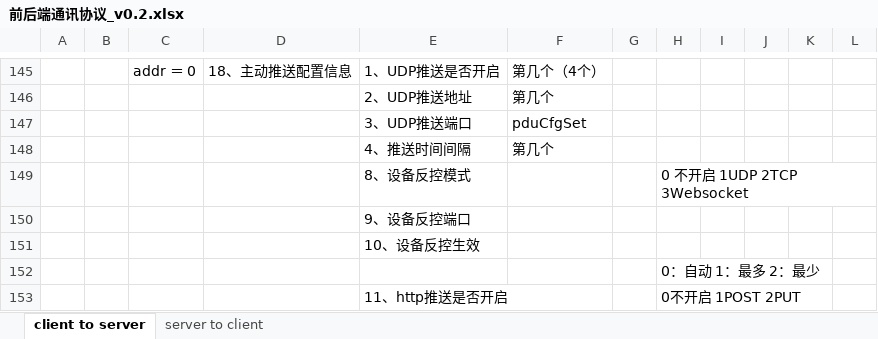
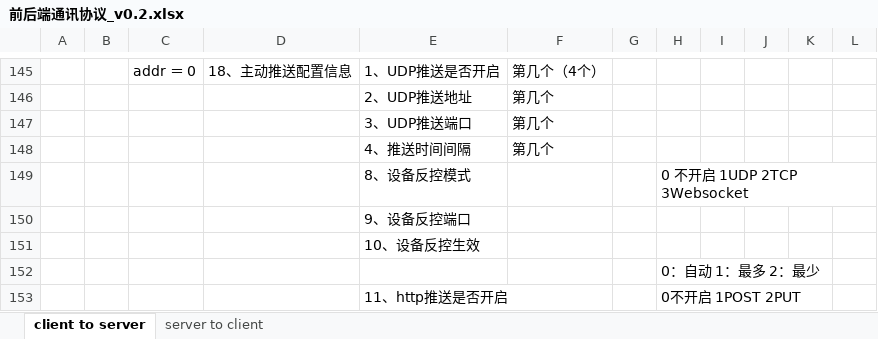
Before and after one commit to ChinaClever/MPro-App, an Excel workbook: doc/协议/前后端通讯协议_v0.2.xlsx, sheet client to server, drawn as a sheet; only a part is shown, gaps mark what is left out; values as stored, in another font and other column widths than the file's, no borders; the diff names each change by its address in the sheet, - before the commit and + after, or states it on an @@ line.

```diff
--- a/doc/协议/前后端通讯协议_v0.2.xlsx (sheet client to server)
+++ b/doc/协议/前后端通讯协议_v0.2.xlsx (sheet client to server)
-F147: pduCfgSet
+F147: 第几个
```
Also changed, not shown: 1 other file.
